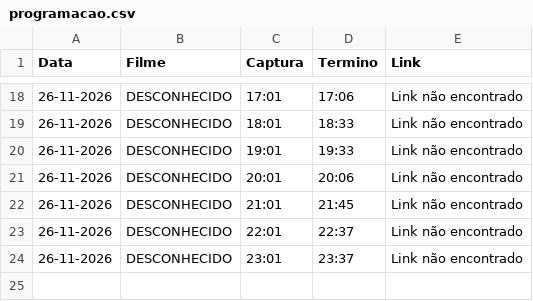
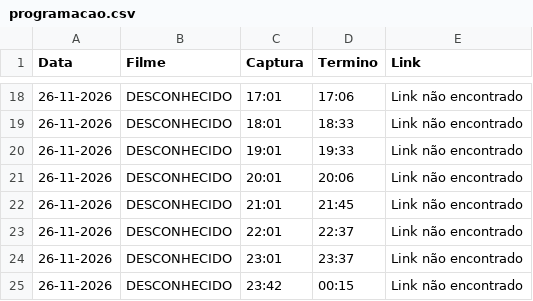
Before and after one commit to limeradio0800-stack/criterion-tracker, a CSV file: programacao.csv, drawn as a sheet; only a part is shown, gaps mark what is left out; the diff names each change by its address in the sheet, - before the commit and + after, or states it on an @@ line.

```diff
--- a/programacao.csv
+++ b/programacao.csv
+row 25: 26-11-2026 | DESCONHECIDO | 23:42 | 00:15 | Link não encontrado
```
